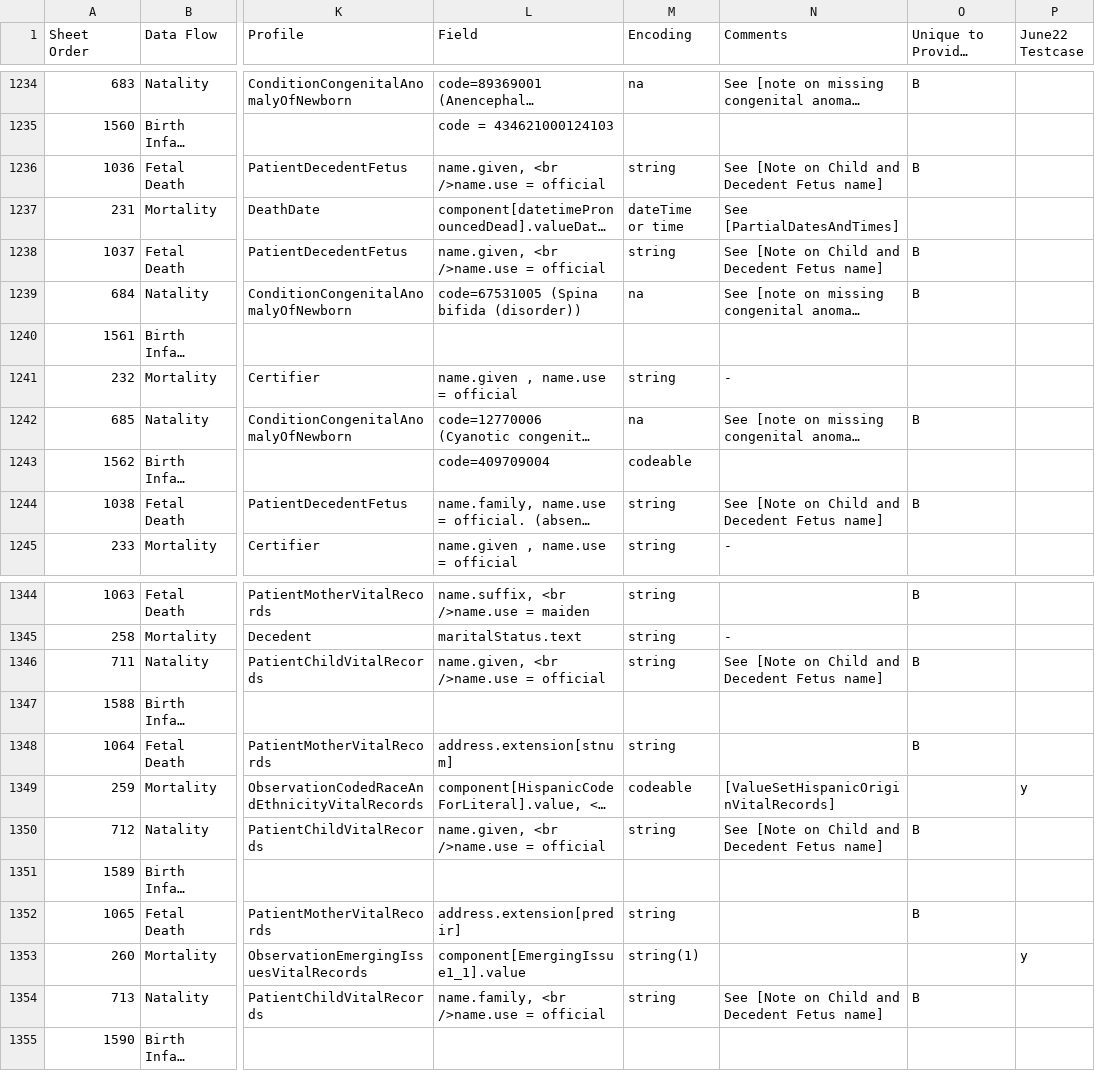
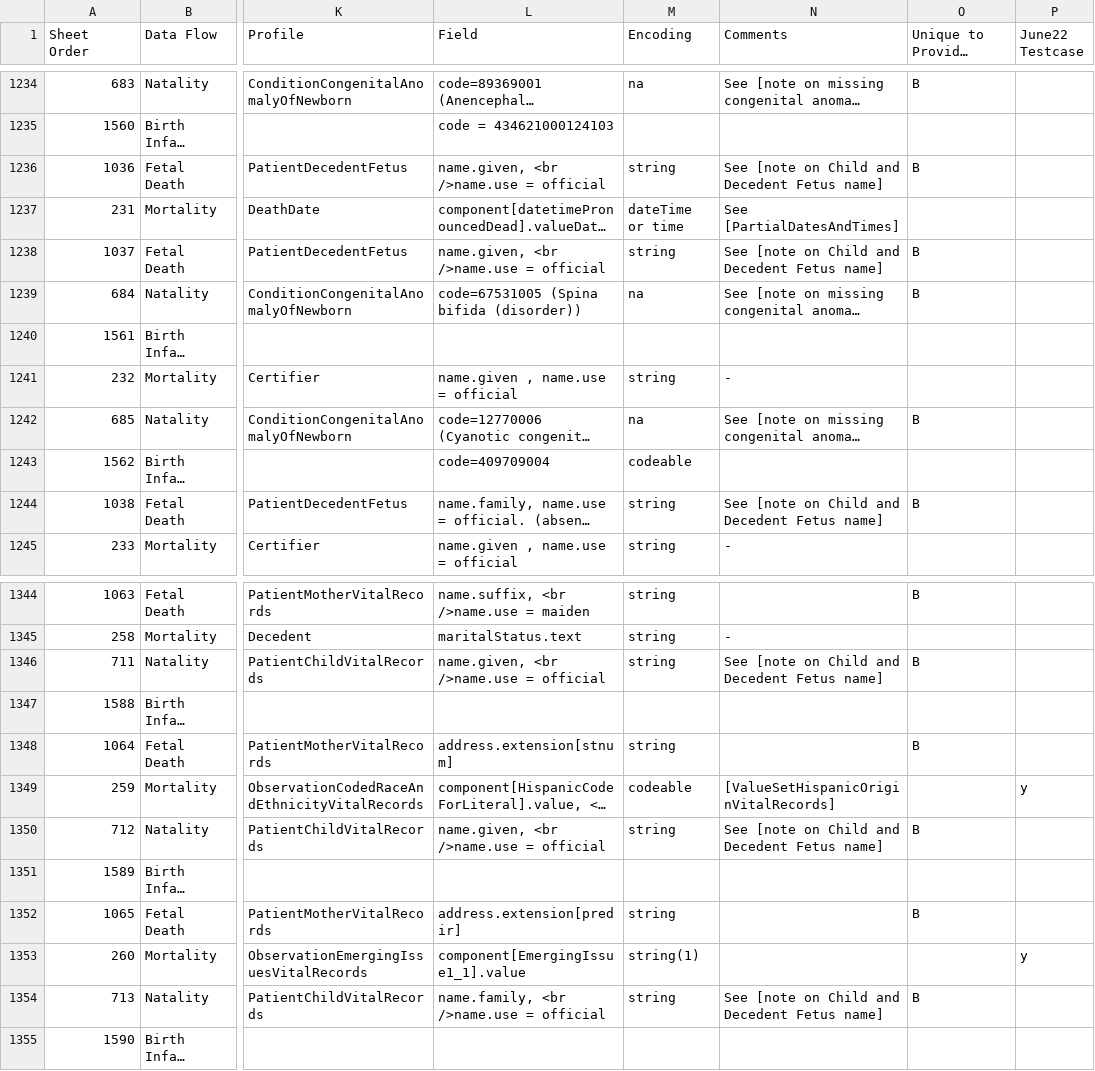
Before and after one commit to nightingaleproject/vital_records_sandbox_ig, a CSV file: input/images/IJE_File_Layouts_Version_2021_FHIR-2023-02-22-All-Combined.csv, drawn as a sheet; only a part is shown, gaps mark what is left out; long unchanged cells end in …; the diff names each change by its address in the sheet, - before the commit and + after, or states it on an @@ line.

Commit message:
consistent capitalization on notes

```diff
--- a/input/images/IJE_File_Layouts_Version_2021_FHIR-2023-02-22-All-Combined.csv
+++ b/input/images/IJE_File_Layouts_Version_2021_FHIR-2023-02-22-All-Combined.csv
-N1236 (Comments): See [Note on Child and Decedent Fetus name]
+N1236 (Comments): See [note on Child and Decedent Fetus name]
-N1238 (Comments): See [Note on Child and Decedent Fetus name]
+N1238 (Comments): See [note on Child and Decedent Fetus name]
-N1244 (Comments): See [Note on Child and Decedent Fetus name]
+N1244 (Comments): See [note on Child and Decedent Fetus name]
-N1346 (Comments): See [Note on Child and Decedent Fetus name]
+N1346 (Comments): See [note on Child and Decedent Fetus name]
-N1350 (Comments): See [Note on Child and Decedent Fetus name]
+N1350 (Comments): See [note on Child and Decedent Fetus name]
-N1354 (Comments): See [Note on Child and Decedent Fetus name]
+N1354 (Comments): See [note on Child and Decedent Fetus name]
```
